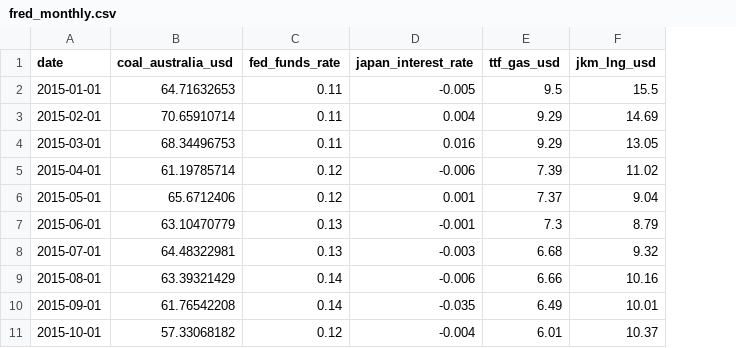
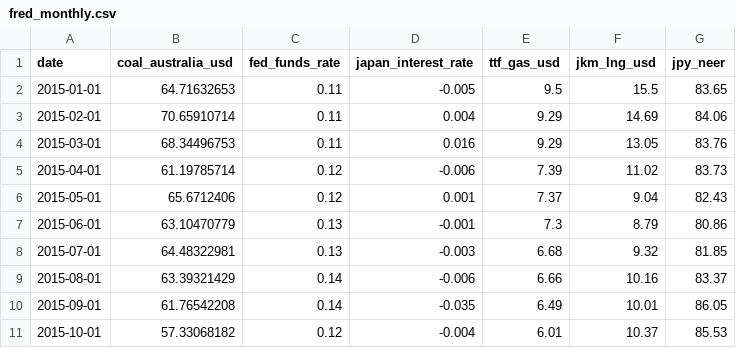
Before and after one commit to kichima-400/energy-metrics, a CSV file: data/fred_monthly.csv, drawn as a sheet; only a part is shown; the diff names each change by its address in the sheet, - before the commit and + after, or states it on an @@ line.

```diff
--- a/data/fred_monthly.csv
+++ b/data/fred_monthly.csv
+column G (jpy_neer), rows 2-11: 83.65 | 84.06 | 83.76 | 83.73 | 82.43 | 80.86 | 81.85 | 83.37 | 86.05 | 85.53
```
Also changed, not shown: 6 other files.
